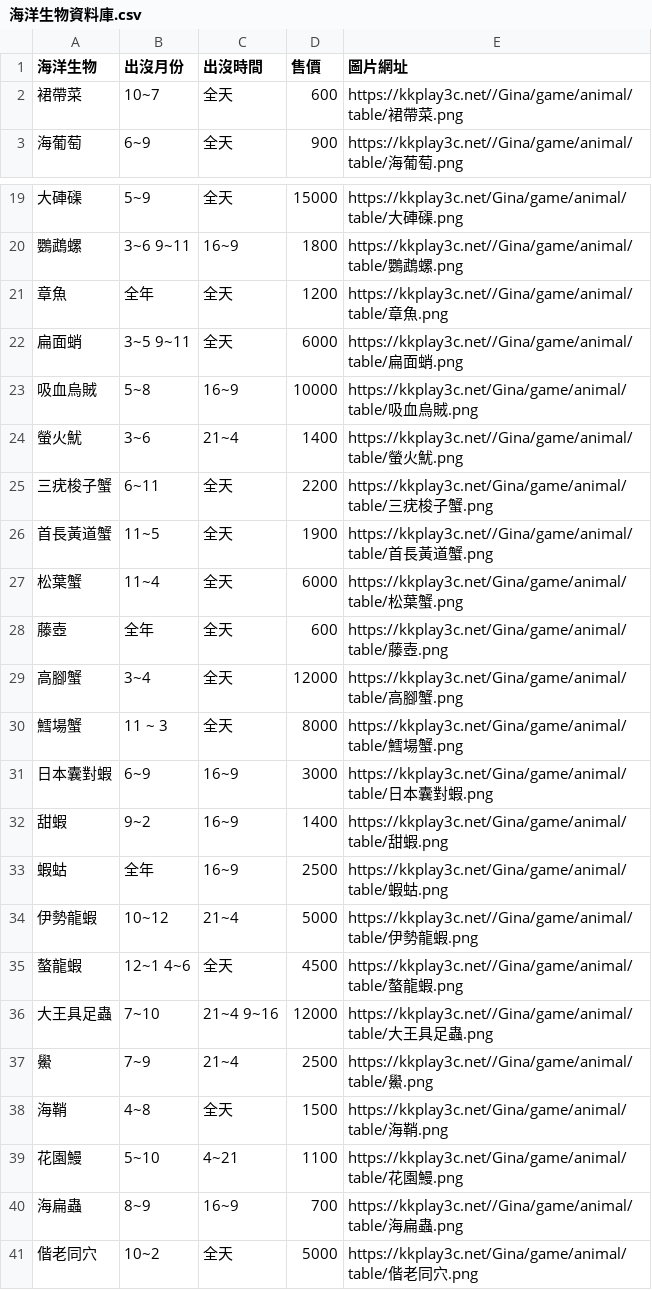
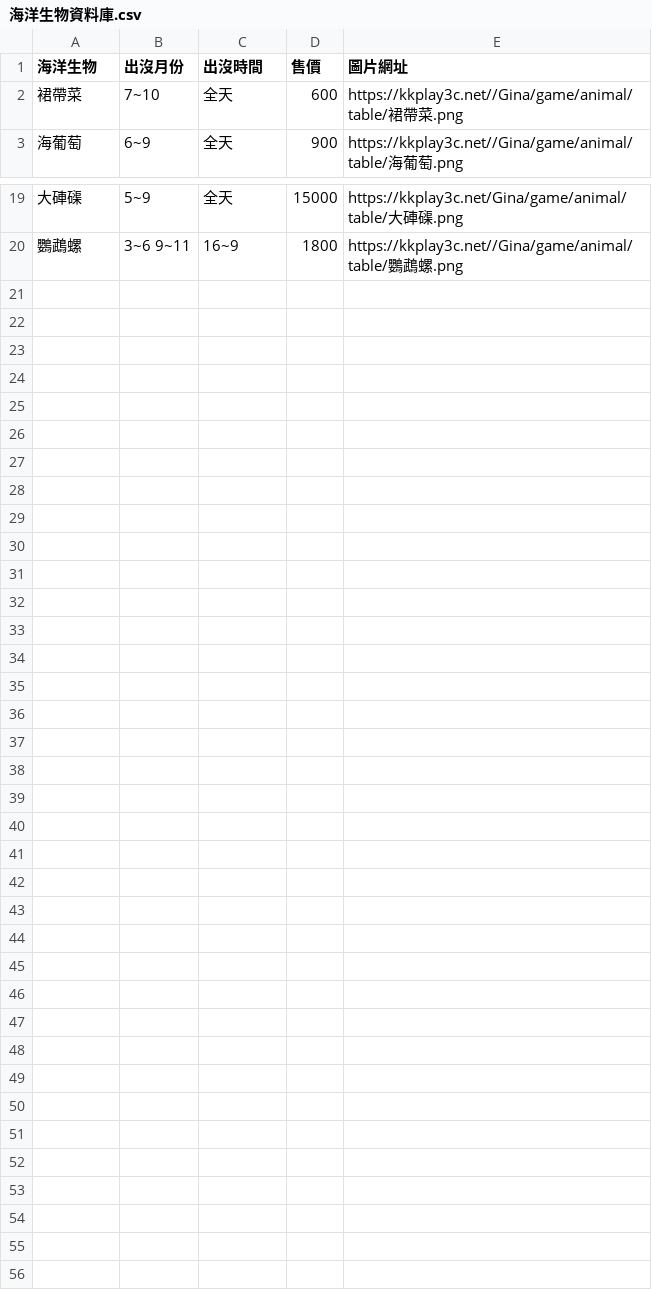
Before and after one commit to 10969dni/-, a CSV file: data/海洋生物資料庫.csv, drawn as a sheet; only a part is shown, gaps mark what is left out.

```diff
--- a/data/海洋生物資料庫.csv
+++ b/data/海洋生物資料庫.csv
@@ -1,3 +1,3 @@
 海洋生物,出沒月份,出沒時間,售價,圖片網址
-裙帶菜,10~7,全天,600,https://kkplay3c.net//Gina/game/animal/table/裙帶菜.png
+裙帶菜,7~10,全天,600,https://kkplay3c.net//Gina/game/animal/table/裙帶菜.png
 海葡萄,6~9,全天,900,https://kkplay3c.net//Gina/game/animal/table/海葡萄.png
@@ -20,22 +20 @@
 鸚鵡螺,3~6 9~11,16~9,1800,https://kkplay3c.net//Gina/game/animal/table/鸚鵡螺.png
-章魚,全年,全天,1200,https://kkplay3c.net//Gina/game/animal/table/章魚.png
-扁面蛸,3~5 9~11,全天,6000,https://kkplay3c.net//Gina/game/animal/table/扁面蛸.png
-吸血烏賊,5~8,16~9,10000,https://kkplay3c.net/Gina/game/animal/table/吸血烏賊.png
-螢火魷,3~6,21~4,1400,https://kkplay3c.net//Gina/game/animal/table/螢火魷.png
-三疣梭子蟹,6~11,全天,2200,https://kkplay3c.net/Gina/game/animal/table/三疣梭子蟹.png
-首長黃道蟹,11~5,全天,1900,https://kkplay3c.net//Gina/game/animal/table/首長黃道蟹.png
-松葉蟹,11~4,全天,6000,https://kkplay3c.net/Gina/game/animal/table/松葉蟹.png
-藤壺,全年,全天,600,https://kkplay3c.net/Gina/game/animal/table/藤壺.png
-高腳蟹,3~4,全天,12000,https://kkplay3c.net/Gina/game/animal/table/高腳蟹.png
-鱈場蟹,11 ~ 3,全天,8000,https://kkplay3c.net/Gina/game/animal/table/鱈場蟹.png
-日本囊對蝦,6~9,16~9,3000,https://kkplay3c.net/Gina/game/animal/table/日本囊對蝦.png
-甜蝦,9~2,16~9,1400,https://kkplay3c.net/Gina/game/animal/table/甜蝦.png
-蝦蛄,全年,16~9,2500,https://kkplay3c.net/Gina/game/animal/table/蝦蛄.png
-伊勢龍蝦,10~12,21~4,5000,https://kkplay3c.net//Gina/game/animal/table/伊勢龍蝦.png
-螯龍蝦,12~1 4~6,全天,4500,https://kkplay3c.net//Gina/game/animal/table/螯龍蝦.png
-大王具足蟲,7~10,21~4 9~16,12000,https://kkplay3c.net//Gina/game/animal/table/大王具足蟲.png
-鱟,7~9,21~4,2500,https://kkplay3c.net//Gina/game/animal/table/鱟.png
-海鞘,4~8,全天,1500,https://kkplay3c.net/Gina/game/animal/table/海鞘.png
-花園鰻,5~10,4~21,1100,https://kkplay3c.net/Gina/game/animal/table/花園鰻.png
-海扁蟲,8~9,16~9,700,https://kkplay3c.net//Gina/game/animal/table/海扁蟲.png
-偕老同穴,10~2,全天,5000,https://kkplay3c.net/Gina/game/animal/table/偕老同穴.png
```
Also changed, not shown: 1 other file.
